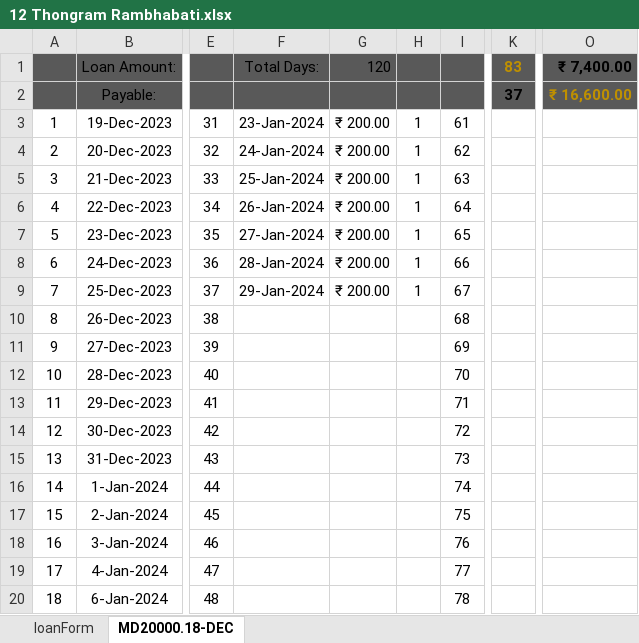
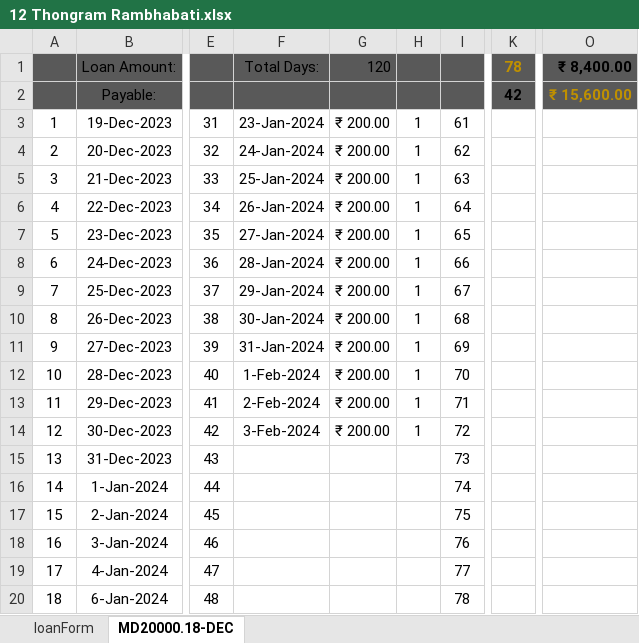
Before and after one commit to aboongm/tungfamFinance, an Excel workbook: LoanOfficer-A/2023/12 Thongram Rambhabati.xlsx, sheet MD20000.18-DEC, drawn as a sheet; only a part is shown, gaps mark what is left out; values as stored, in another font and other column widths than the file's, no borders; the diff names each change by its address in the sheet, - before the commit and + after, or states it on an @@ line.

```diff
--- a/LoanOfficer-A/2023/12 Thongram Rambhabati.xlsx (sheet MD20000.18-DEC)
+++ b/LoanOfficer-A/2023/12 Thongram Rambhabati.xlsx (sheet MD20000.18-DEC)
-K1: 83
+K1: 78
-O1: ₹ 7,400.00
+O1: ₹ 8,400.00
-K2: 37
+K2: 42
-O2: ₹ 16,600.00
+O2: ₹ 15,600.00
-F10: (empty)
+F10: 30-Jan-2024
-G10:G14: (empty)
+G10:G14: ₹ 200.00
-H10:H14: (empty)
+H10:H14: 1
-F11: (empty)
+F11: 31-Jan-2024
-F12: (empty)
+F12: 1-Feb-2024
-F13: (empty)
+F13: 2-Feb-2024
-F14: (empty)
+F14: 3-Feb-2024
```
Also changed, not shown: charts or pictures, Financials.xlsx, LoanOfficer-A/2023/13 Haobijam Thasana.xlsx, 32 other files.
